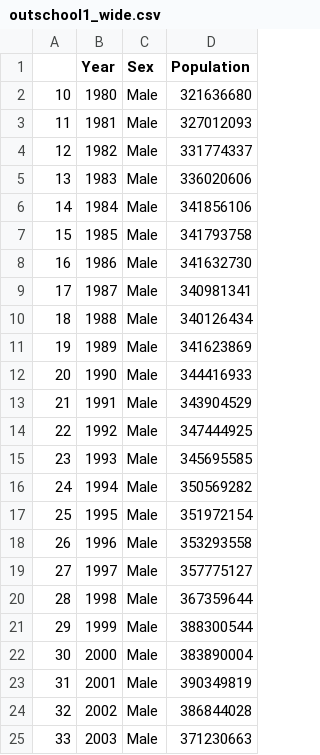
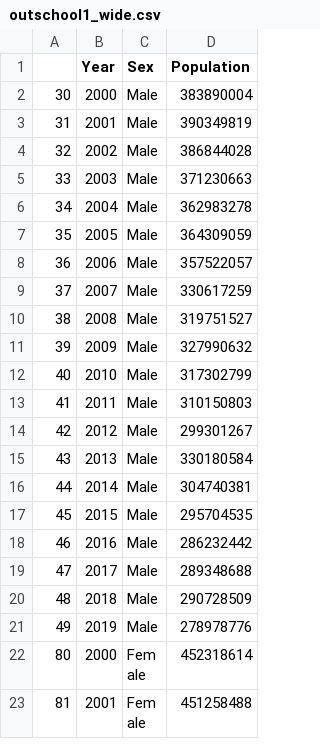
Before and after one commit to Clairinechendra/FIT3179, a CSV file: Edu Data/outschool1_wide.csv, drawn as a sheet; only a part is shown; the shorter side is filled out with more unchanged rows; the diff covers the shown part only.

Commit message:
Update outschool1_wide.csv

```diff
--- a/Edu Data/outschool1_wide.csv
+++ b/Edu Data/outschool1_wide.csv
@@ -1,22 +1,2 @@
 ,Year,Sex,Population
-10,1980,Male,321636680
-11,1981,Male,327012093
-12,1982,Male,331774337
-13,1983,Male,336020606
-14,1984,Male,341856106
-15,1985,Male,341793758
-16,1986,Male,341632730
-17,1987,Male,340981341
-18,1988,Male,340126434
-19,1989,Male,341623869
-20,1990,Male,344416933
-21,1991,Male,343904529
-22,1992,Male,347444925
-23,1993,Male,345695585
-24,1994,Male,350569282
-25,1995,Male,351972154
-26,1996,Male,353293558
-27,1997,Male,357775127
-28,1998,Male,367359644
-29,1999,Male,388300544
 30,2000,Male,383890004
```
Also changed, not shown: 20 removed rows elsewhere in this file.
